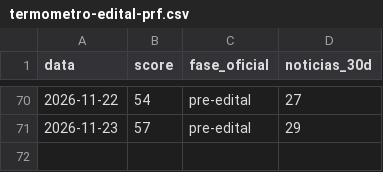
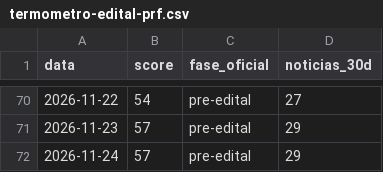
Before and after one commit to pabloduz/dados-concurso-prf-2026, a CSV file: datasets/termometro-edital-prf.csv, drawn as a sheet; only a part is shown, gaps mark what is left out.

```diff
--- a/datasets/termometro-edital-prf.csv
+++ b/datasets/termometro-edital-prf.csv
@@ -71 +71,2 @@ data,score,fase_oficial,noticias_30d
 2026-11-23,57,pre-edital,29
+2026-11-24,57,pre-edital,29
```
Also changed, not shown: 2 other files.
